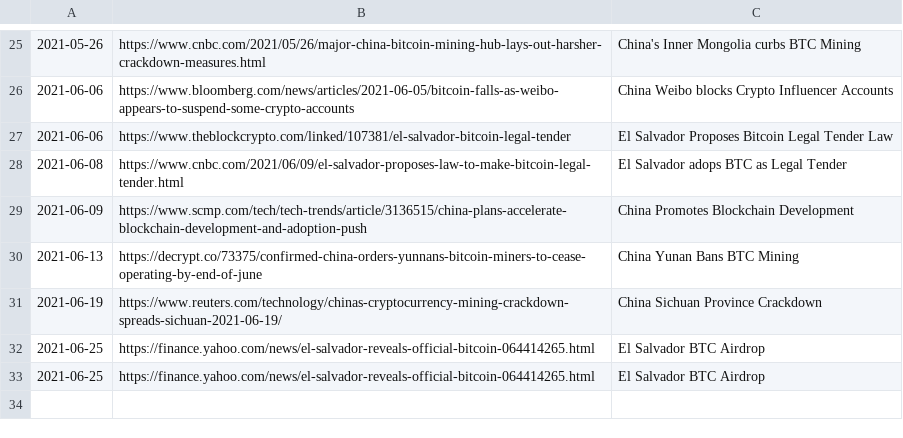
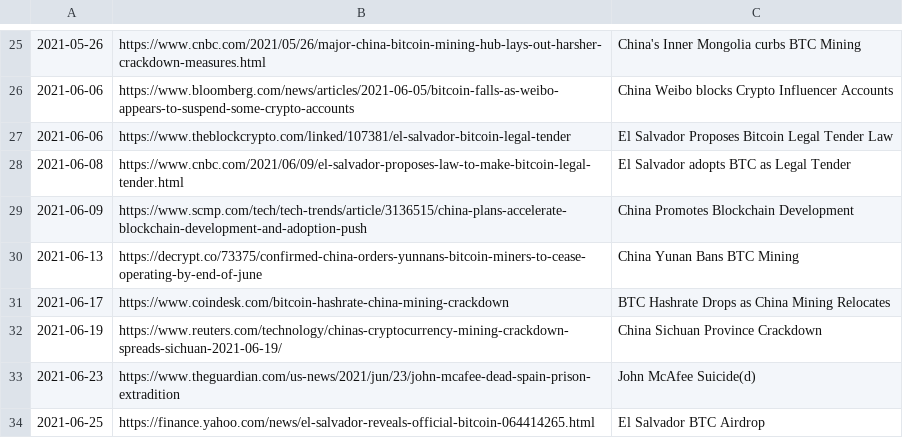
Before and after one commit to dykstranet/cryptonews, a CSV file: data/news.csv, drawn as a sheet; only a part is shown, gaps mark what is left out.

Commit message:
Add news items

```diff
--- a/data/news.csv
+++ b/data/news.csv
@@ -27,7 +27,8 @@
 2021-06-06,https://www.theblockcrypto.com/linked/107381/el-salvador-bitcoin-legal-tender,El Salvador Proposes Bitcoin Legal Tender Law
-2021-06-08,https://www.cnbc.com/2021/06/09/el-salvador-proposes-law-to-make-bitcoin-legal-tender.html,El Salvador adops BTC as Legal Tender
+2021-06-08,https://www.cnbc.com/2021/06/09/el-salvador-proposes-law-to-make-bitcoin-legal-tender.html,El Salvador adopts BTC as Legal Tender
 2021-06-09,https://www.scmp.com/tech/tech-trends/article/3136515/china-plans-accelerate-blockchain-development-and-adoption-push,China Promotes Blockchain Development
 2021-06-13,https://decrypt.co/73375/confirmed-china-orders-yunnans-bitcoin-miners-to-cease-operating-by-end-of-june,China Yunan Bans BTC Mining
+2021-06-17,https://www.coindesk.com/bitcoin-hashrate-china-mining-crackdown,BTC Hashrate Drops as China Mining Relocates
 2021-06-19,https://www.reuters.com/technology/chinas-cryptocurrency-mining-crackdown-spreads-sichuan-2021-06-19/,China Sichuan Province Crackdown
-2021-06-25,https://finance.yahoo.com/news/el-salvador-reveals-official-bitcoin-064414265.html,El Salvador BTC Airdrop
+2021-06-23,https://www.theguardian.com/us-news/2021/jun/23/john-mcafee-dead-spain-prison-extradition,John McAfee Suicide(d)
 2021-06-25,https://finance.yahoo.com/news/el-salvador-reveals-official-bitcoin-064414265.html,El Salvador BTC Airdrop
```
